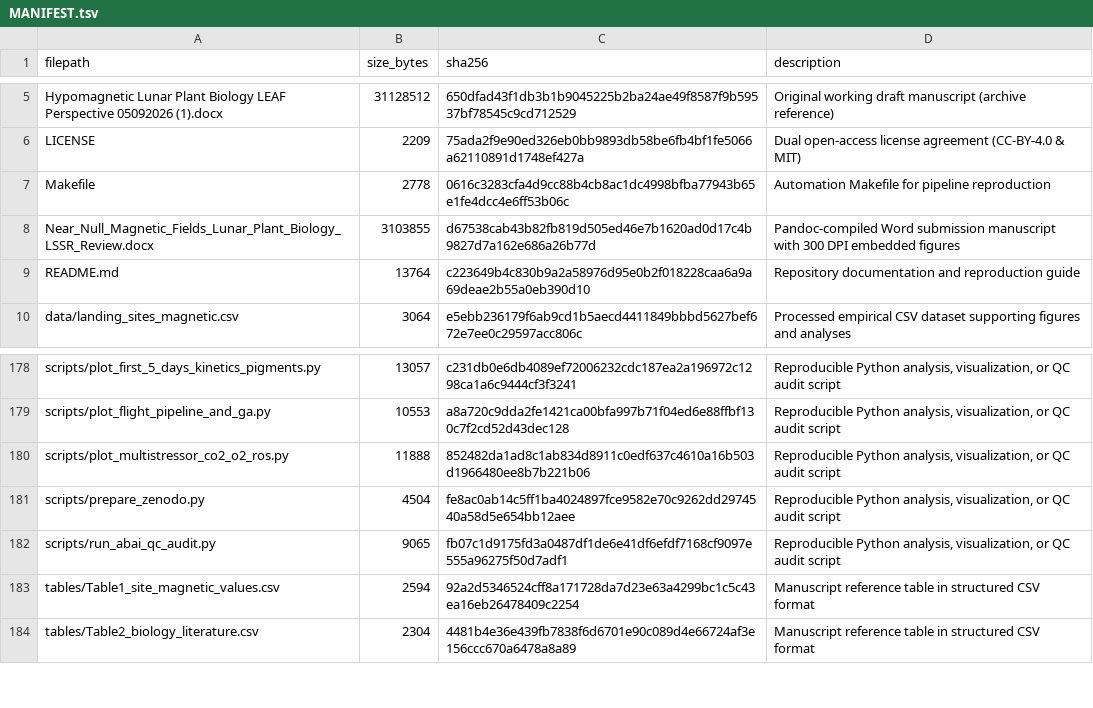
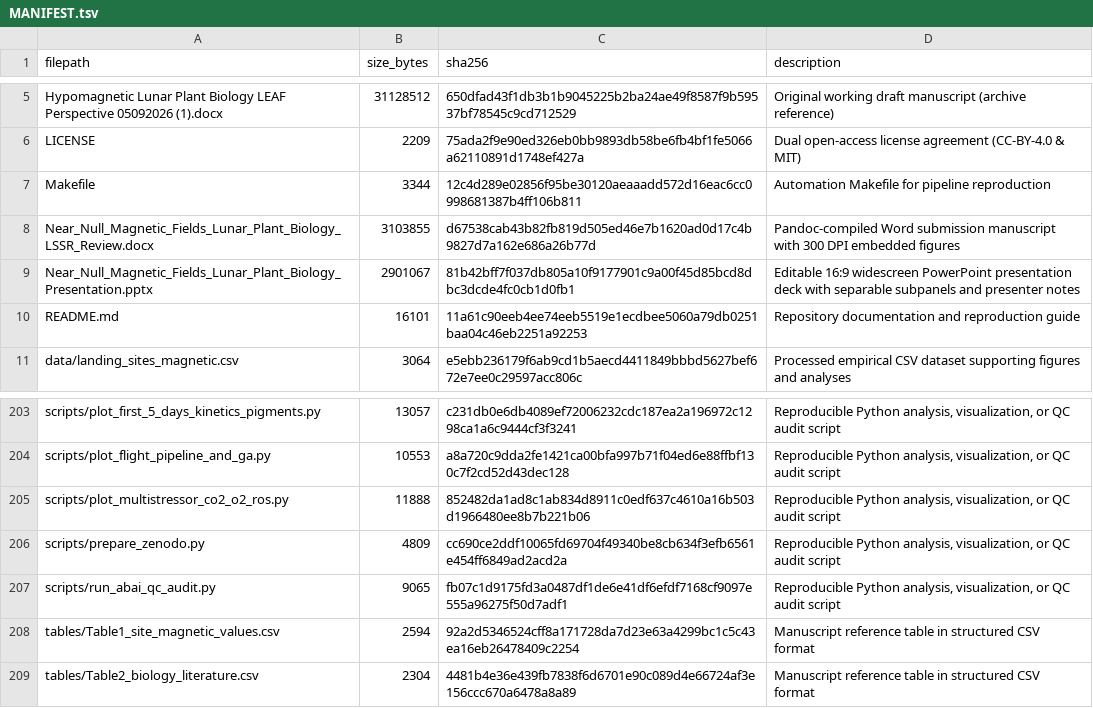
Before and after one commit to dr-richard-barker/NMF_review, a TSV file: MANIFEST.tsv, drawn as a sheet; only a part is shown, gaps mark what is left out; the diff covers the shown part only.

Commit message:
feat(presentation): add editable 16:9 widescreen PowerPoint deck with separable subpanels and presenter notes

```diff
--- a/MANIFEST.tsv
+++ b/MANIFEST.tsv
@@ -6,5 +6,6 @@ Hypomagnetic Lunar Plant Biology LEAF Perspective 05092026 (1).docx	31128512	650
 LICENSE	2209	75ada2f9e90ed326eb0bb9893db58be6fb4bf1fe5066a62110891d1748ef427a	Dual open-access license agreement (CC-BY-4.0 & MIT)
-Makefile	2778	0616c3283cfa4d9cc88b4cb8ac1dc4998bfba77943b65e1fe4dcc4e6ff53b06c	Automation Makefile for pipeline reproduction
+Makefile	3344	12c4d289e02856f95be30120aeaaadd572d16eac6cc0998681387b4ff106b811	Automation Makefile for pipeline reproduction
 Near_Null_Magnetic_Fields_Lunar_Plant_Biology_LSSR_Review.docx	3103855	d67538cab43b82fb819d505ed46e7b1620ad0d17c4b9827d7a162e686a26b77d	Pandoc-compiled Word submission manuscript with 300 DPI embedded figures
-README.md	13764	c223649b4c830b9a2a58976d95e0b2f018228caa6a9a69deae2b55a0eb390d10	Repository documentation and reproduction guide
+Near_Null_Magnetic_Fields_Lunar_Plant_Biology_Presentation.pptx	2901067	81b42bff7f037db805a10f9177901c9a00f45d85bcd8dbc3dcde4fc0cb1d0fb1	Editable 16:9 widescreen PowerPoint presentation deck with separable subpanels and presenter notes
+README.md	16101	11a61c90eeb4ee74eeb5519e1ecdbee5060a79db0251baa04c46eb2251a92253	Repository documentation and reproduction guide
 data/landing_sites_magnetic.csv	3064	e5ebb236179f6ab9cd1b5aecd4411849bbbd5627bef672e7ee0c29597acc806c	Processed empirical CSV dataset supporting figures and analyses
@@ -180,3 +205,3 @@ scripts/plot_flight_pipeline_and_ga.py	10553	a8a720c9dda2fe1421ca00bfa997b71f04e
 scripts/plot_multistressor_co2_o2_ros.py	11888	852482da1ad8c1ab834d8911c0edf637c4610a16b503d1966480ee8b7b221b06	Reproducible Python analysis, visualization, or QC audit script
-scripts/prepare_zenodo.py	4504	fe8ac0ab14c5ff1ba4024897fce9582e70c9262dd2974540a58d5e654bb12aee	Reproducible Python analysis, visualization, or QC audit script
+scripts/prepare_zenodo.py	4809	cc690ce2ddf10065fd69704f49340be8cb634f3efb6561e454ff6849ad2acd2a	Reproducible Python analysis, visualization, or QC audit script
 scripts/run_abai_qc_audit.py	9065	fb07c1d9175fd3a0487df1de6e41df6efdf7168cf9097e555a96275f50d7adf1	Reproducible Python analysis, visualization, or QC audit script
```
Also changed, not shown: 24 added rows elsewhere in this file, 29 other files.
